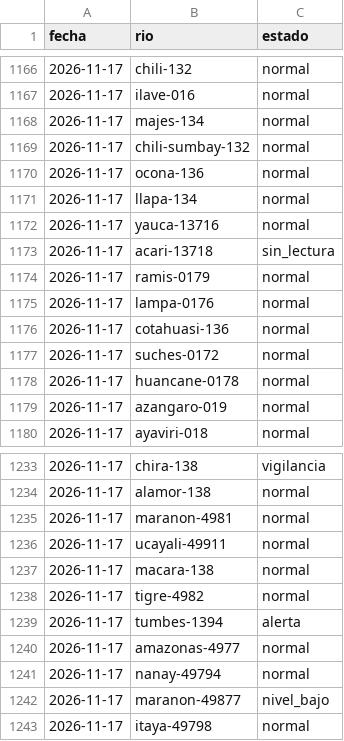
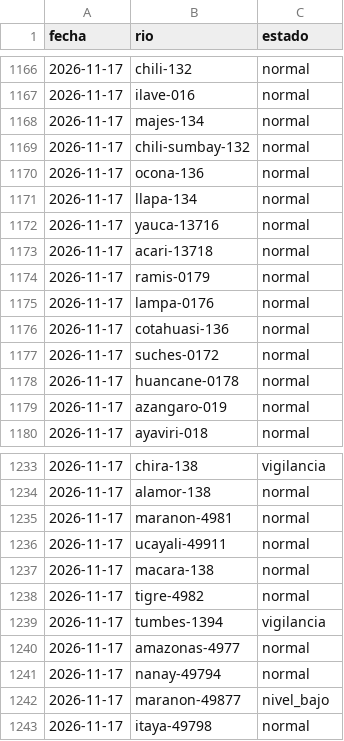
Before and after one commit to andresffigueroaa-blip/ensoperu, a CSV file: sitio/datos/rios/historial.csv, drawn as a sheet; only a part is shown, gaps mark what is left out.

```diff
--- a/sitio/datos/rios/historial.csv
+++ b/sitio/datos/rios/historial.csv
@@ -1172,3 +1172,3 @@ fecha,rio,estado
 2026-11-17,yauca-13716,normal
-2026-11-17,acari-13718,sin_lectura
+2026-11-17,acari-13718,normal
 2026-11-17,ramis-0179,normal
@@ -1238,3 +1238,3 @@ fecha,rio,estado
 2026-11-17,tigre-4982,normal
-2026-11-17,tumbes-1394,alerta
+2026-11-17,tumbes-1394,vigilancia
 2026-11-17,amazonas-4977,normal
```
Also changed, not shown: sitio/datos/rios/historial_estaciones.csv, 10 other files.
